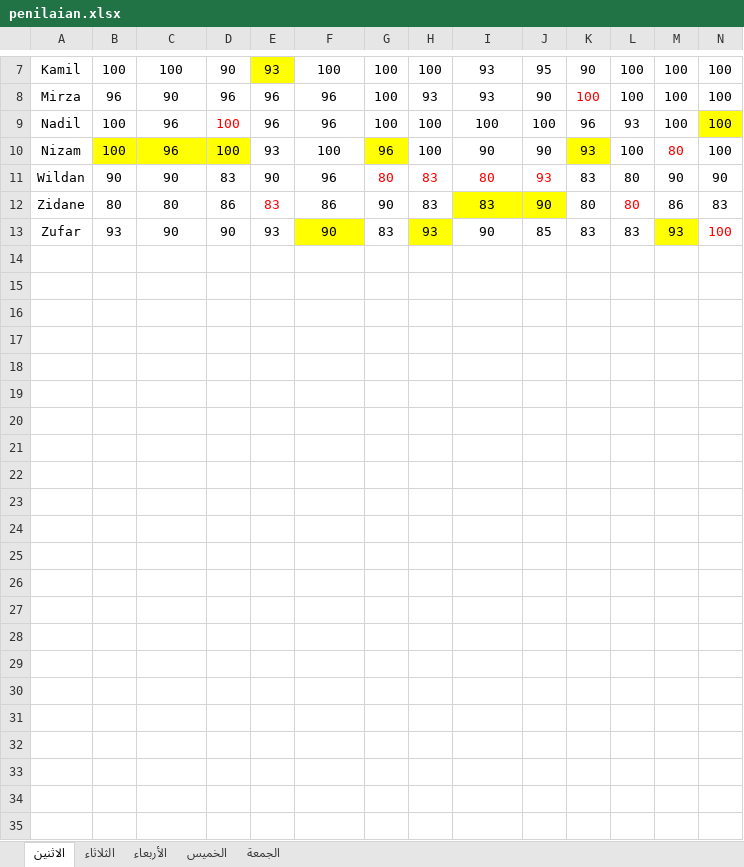
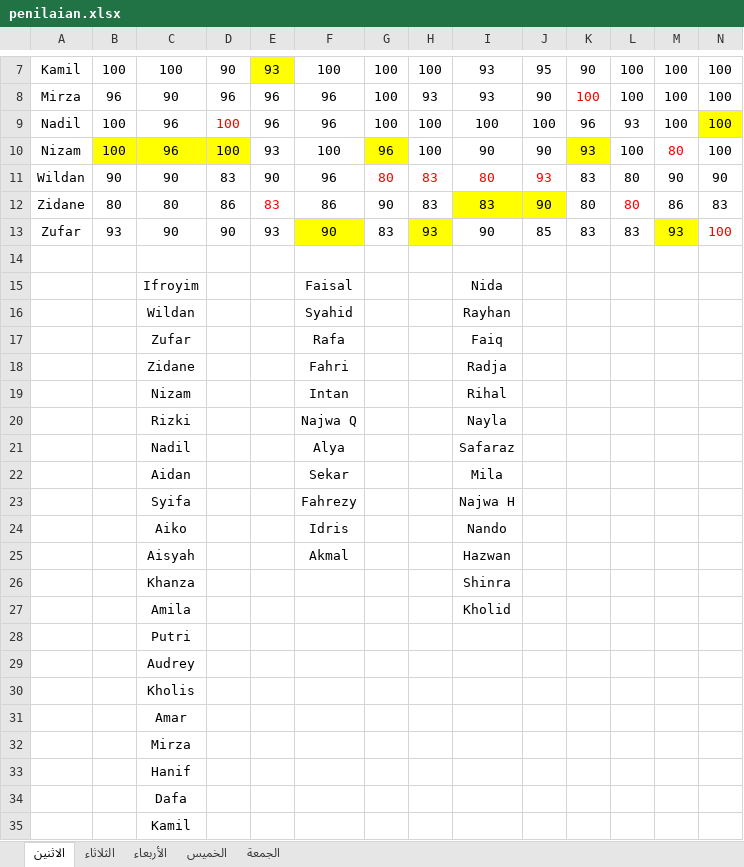
Before and after one commit to mzaini30/laptop, an Excel workbook: pesantren/modul-komputer-mabaiz/penilaian.xlsx, sheet الاثنين, drawn as a sheet; only a part is shown, gaps mark what is left out; values as stored, in another font and other column widths than the file's, no borders; rows hold the shown columns only; the diff names each change by its address in the sheet, - before the commit and + after, or states it on an @@ line.

```diff
--- a/pesantren/modul-komputer-mabaiz/penilaian.xlsx (sheet الاثنين)
+++ b/pesantren/modul-komputer-mabaiz/penilaian.xlsx (sheet الاثنين)
+row 14: (empty)
+row 15:  |  | Ifroyim |  |  | Faisal |  |  | Nida
+row 16:  |  | Wildan |  |  | Syahid |  |  | Rayhan
+row 17:  |  | Zufar |  |  | Rafa |  |  | Faiq
+row 18:  |  | Zidane |  |  | Fahri |  |  | Radja
+row 19:  |  | Nizam |  |  | Intan |  |  | Rihal
+row 20:  |  | Rizki |  |  | Najwa Q |  |  | Nayla
+row 21:  |  | Nadil |  |  | Alya |  |  | Safaraz
+row 22:  |  | Aidan |  |  | Sekar |  |  | Mila
+row 23:  |  | Syifa |  |  | Fahrezy |  |  | Najwa H
+row 24:  |  | Aiko |  |  | Idris |  |  | Nando
+row 25:  |  | Aisyah |  |  | Akmal |  |  | Hazwan
+row 26:  |  | Khanza |  |  |  |  |  | Shinra
+row 27:  |  | Amila |  |  |  |  |  | Kholid
+row 28:  |  | Putri
+row 29:  |  | Audrey
+row 30:  |  | Kholis
+row 31:  |  | Amar
+row 32:  |  | Mirza
+row 33:  |  | Hanif
+row 34:  |  | Dafa
+row 35:  |  | Kamil
```
Also changed, not shown: dakwah/pembukuan.xlsx, 6 other files.
